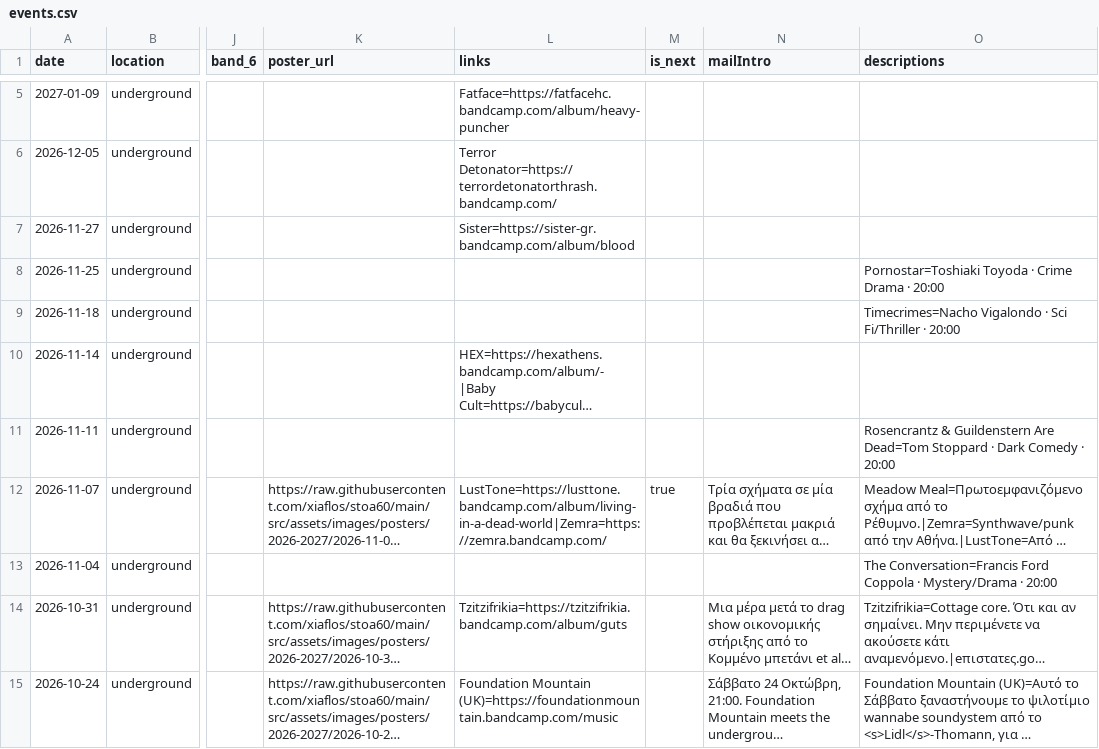
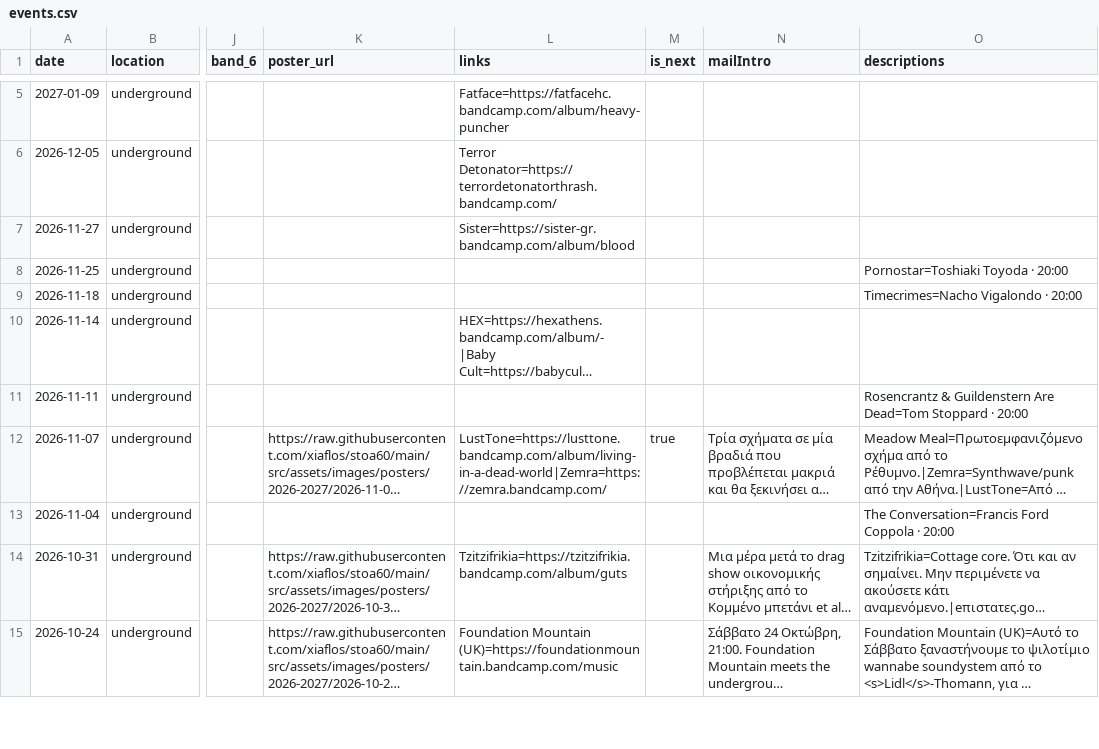
Before and after one commit to xiaflos/stoa60, a CSV file: tools/event-build/events.csv, drawn as a sheet; only a part is shown, gaps mark what is left out; long unchanged cells end in …; the diff names each change by its address in the sheet, - before the commit and + after, or states it on an @@ line.

```diff
--- a/tools/event-build/events.csv
+++ b/tools/event-build/events.csv
-O8 (descriptions): Pornostar=Toshiaki Toyoda · Crime Drama · 20:00
+O8 (descriptions): Pornostar=Toshiaki Toyoda · 20:00
-O9 (descriptions): Timecrimes=Nacho Vigalondo · Sci Fi/Thriller · 20:00
+O9 (descriptions): Timecrimes=Nacho Vigalondo · 20:00
-O11 (descriptions): …Stoppard · Dark Comedy · 20:00
+O11 (descriptions): …Stoppard · 20:00
-O13 (descriptions): …Coppola · Mystery/Drama · 20:00
+O13 (descriptions): …Coppola · 20:00
```
Also changed, not shown: 2 other files.
